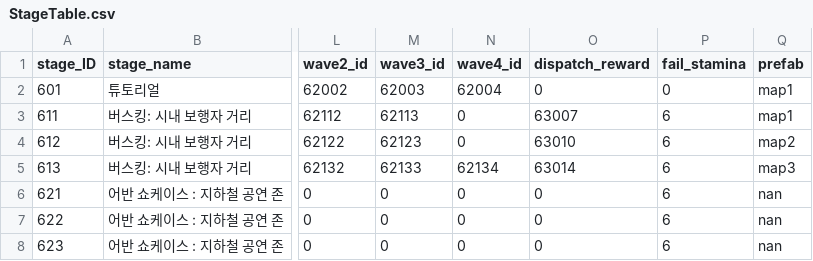
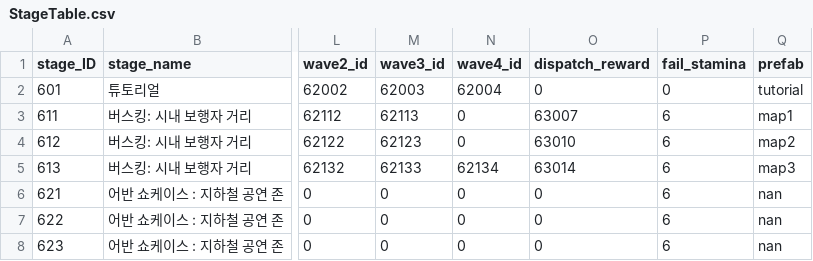
Before and after one commit to snowman00-hub/HeartStage, a CSV file: HeartStage/Assets/DataTables/StageTable.csv, drawn as a sheet; only a part is shown, gaps mark what is left out; the diff names each change by its address in the sheet, - before the commit and + after, or states it on an @@ line.

```diff
--- a/HeartStage/Assets/DataTables/StageTable.csv
+++ b/HeartStage/Assets/DataTables/StageTable.csv
-Q2 (prefab): map1
+Q2 (prefab): tutorial
```
Also changed, not shown: 3 other files.
